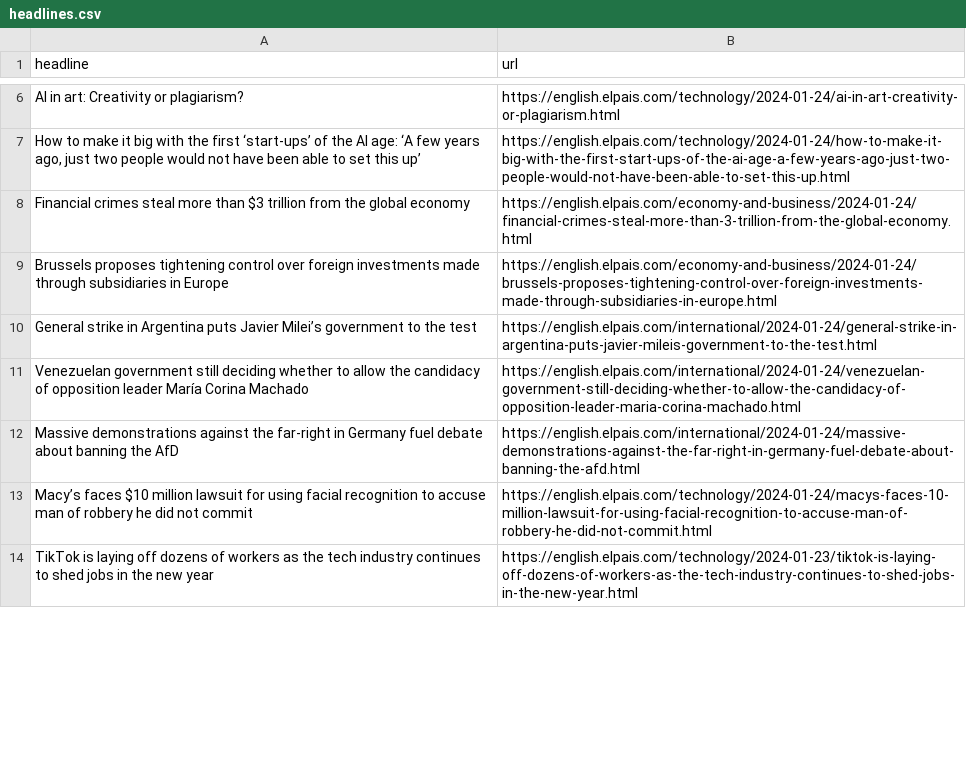
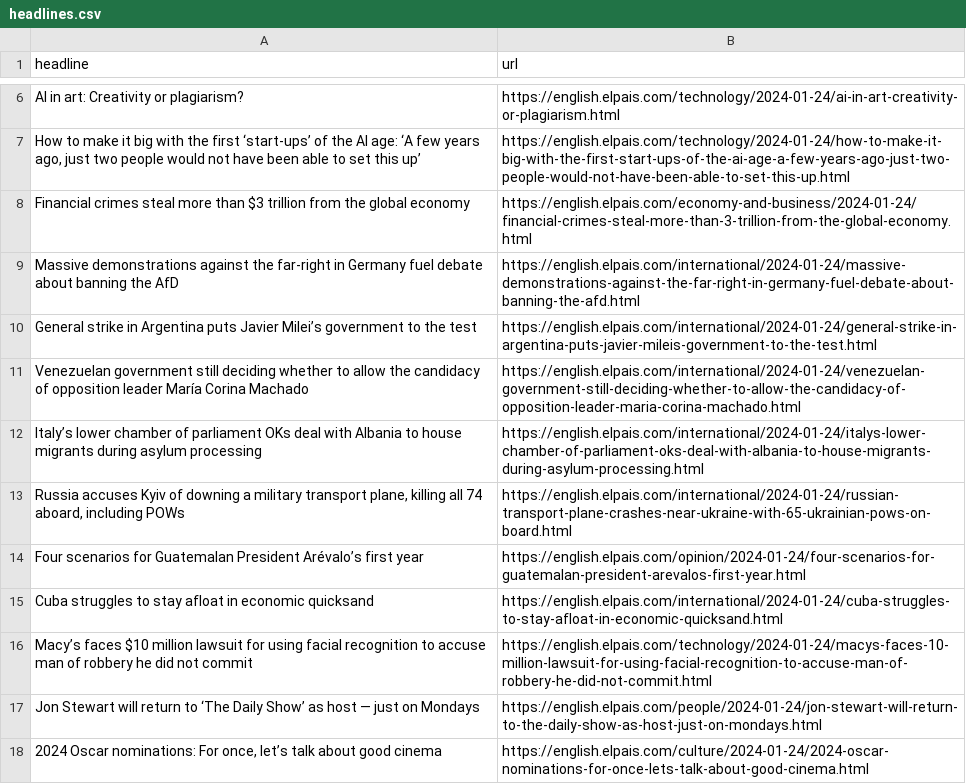
Before and after one commit to dlaiu/headlines-scraper, a CSV file: headlines.csv, drawn as a sheet; only a part is shown, gaps mark what is left out; the shorter side is filled out with more unchanged rows; the diff covers the shown part only.

```diff
--- a/headlines.csv
+++ b/headlines.csv
@@ -8,6 +8,11 @@ AI in art: Creativity or plagiarism?,https://english.elpais.com/technology/2024-
 Financial crimes steal more than $3 trillion from the global economy   ,https://english.elpais.com/economy-and-business/2024-01-24/financial-crimes-steal-more-than-3-trillion-from-the-global-economy.html
-Brussels proposes tightening control over foreign investments made through subsidiaries in Europe,https://english.elpais.com/economy-and-business/2024-01-24/brussels-proposes-tightening-control-over-foreign-investments-made-through-subsidiaries-in-europe.html
+Massive demonstrations against the far-right in Germany fuel debate about banning the AfD  ,https://english.elpais.com/international/2024-01-24/massive-demonstrations-against-the-far-right-in-germany-fuel-debate-about-banning-the-afd.html
 General strike in Argentina puts Javier Milei’s government to the test,https://english.elpais.com/international/2024-01-24/general-strike-in-argentina-puts-javier-mileis-government-to-the-test.html
 Venezuelan government still deciding whether to allow the candidacy of opposition leader María Corina Machado  ,https://english.elpais.com/international/2024-01-24/venezuelan-government-still-deciding-whether-to-allow-the-candidacy-of-opposition-leader-maria-corina-machado.html
-Massive demonstrations against the far-right in Germany fuel debate about banning the AfD  ,https://english.elpais.com/international/2024-01-24/massive-demonstrations-against-the-far-right-in-germany-fuel-debate-about-banning-the-afd.html
+Italy’s lower chamber of parliament OKs deal with Albania to house migrants during asylum processing ,https://english.elpais.com/international/2024-01-24/italys-lower-chamber-of-parliament-oks-deal-with-albania-to-house-migrants-during-asylum-processing.html
+"Russia accuses Kyiv of downing a military transport plane, killing all 74 aboard, including POWs ",https://english.elpais.com/international/2024-01-24/russian-transport-plane-crashes-near-ukraine-with-65-ukrainian-pows-on-board.html
+Four scenarios for Guatemalan President Arévalo’s first year,https://english.elpais.com/opinion/2024-01-24/four-scenarios-for-guatemalan-president-arevalos-first-year.html
+Cuba struggles to stay afloat in economic quicksand,https://english.elpais.com/international/2024-01-24/cuba-struggles-to-stay-afloat-in-economic-quicksand.html
 Macy’s faces $10 million lawsuit for using facial recognition to accuse man of robbery he did not commit,https://english.elpais.com/technology/2024-01-24/macys-faces-10-million-lawsuit-for-using-facial-recognition-to-accuse-man-of-robbery-he-did-not-commit.html
+Jon Stewart will return to ‘The Daily Show’ as host — just on Mondays ,https://english.elpais.com/people/2024-01-24/jon-stewart-will-return-to-the-daily-show-as-host-just-on-mondays.html
+"2024 Oscar nominations: For once, let’s talk about good cinema",https://english.elpais.com/culture/2024-01-24/2024-oscar-nominations-for-once-lets-talk-about-good-cinema.html
```
Also changed, not shown: 4 added rows, 9 removed rows and 5 moved rows elsewhere in this file.
